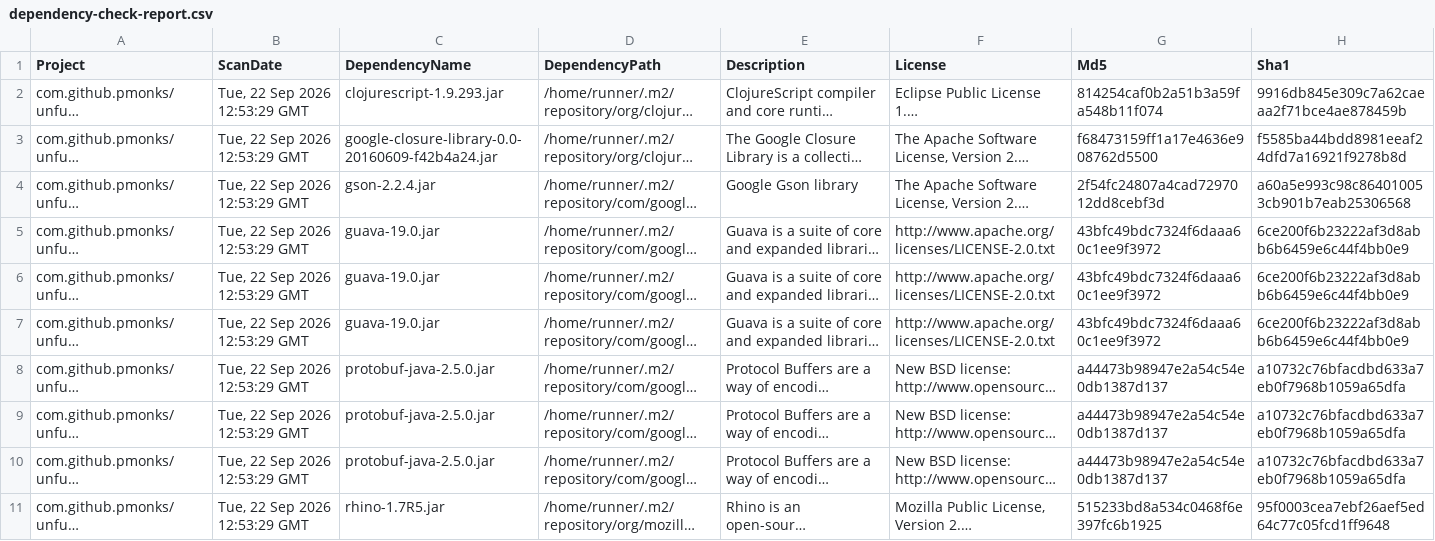
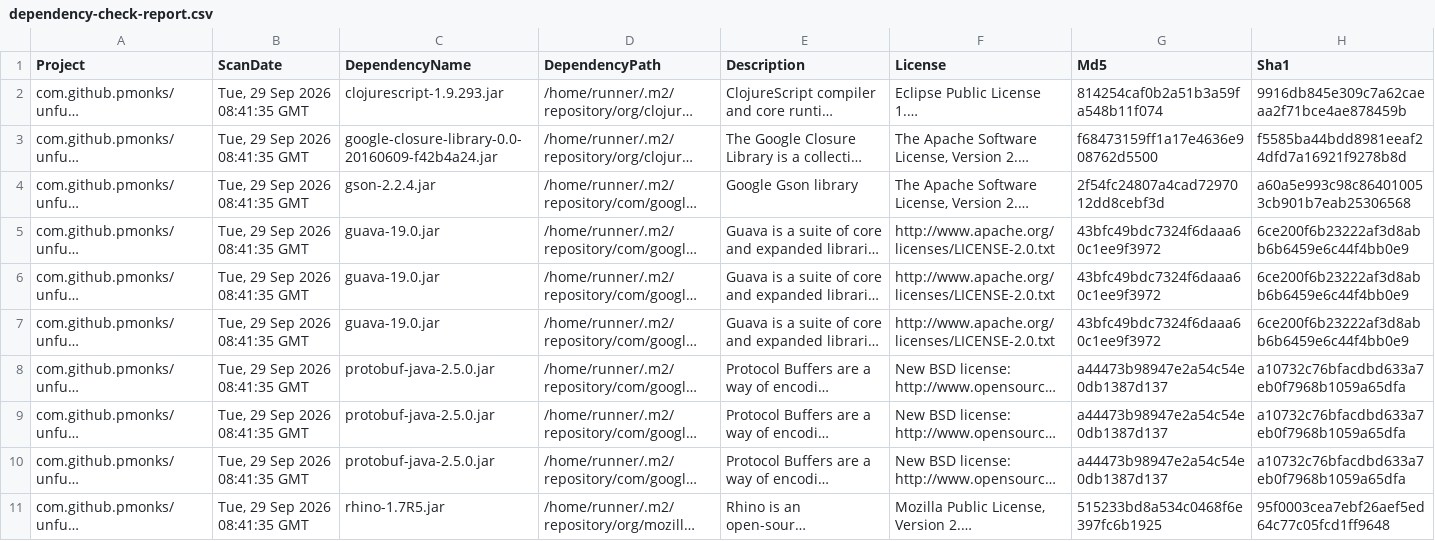
Before and after one commit to pmonks/unfurl, a CSV file: nvd/dependency-check-report.csv, drawn as a sheet; only a part is shown; long unchanged cells end in …; the diff names each change by its address in the sheet, - before the commit and + after, or states it on an @@ line.

```diff
--- a/nvd/dependency-check-report.csv
+++ b/nvd/dependency-check-report.csv
-B2:B11 (ScanDate): Tue, 22 Sep 2026 12:53:29 GMT
+B2:B11 (ScanDate): Tue, 29 Sep 2026 08:41:35 GMT
```
Also changed, not shown: 8 other files.
